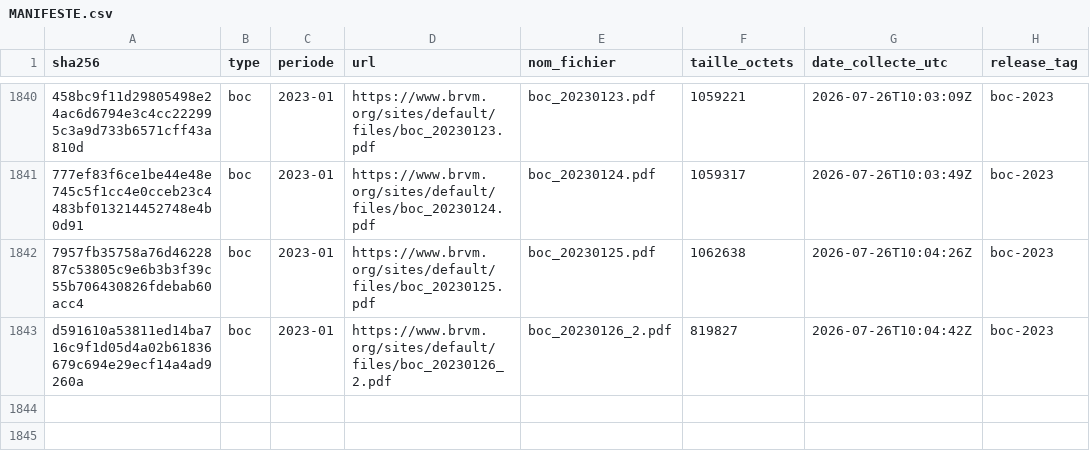
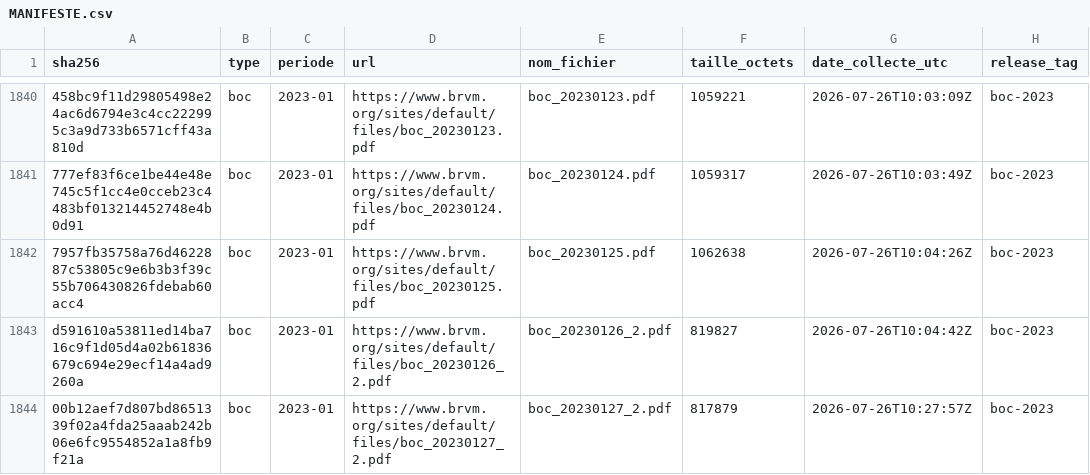
Before and after one commit to armelrosario-sys/brvm-data-pipeline, a CSV file: MANIFESTE.csv, drawn as a sheet; only a part is shown, gaps mark what is left out; the diff names each change by its address in the sheet, - before the commit and + after, or states it on an @@ line.

```diff
--- a/MANIFESTE.csv
+++ b/MANIFESTE.csv
+row 1844: 00b12aef7d807bd8651339f02a4fda25aaab242b06e6fc9554852a1a8fb9f21a | boc | 2023-01 | https://www.brvm.org/sites/default/files/boc_20230127_2.pdf | boc_20230127_2.pdf | 817879 | 2026-07-26T10:27:57Z | boc-2023
```
Also changed, not shown: 3 other files.
